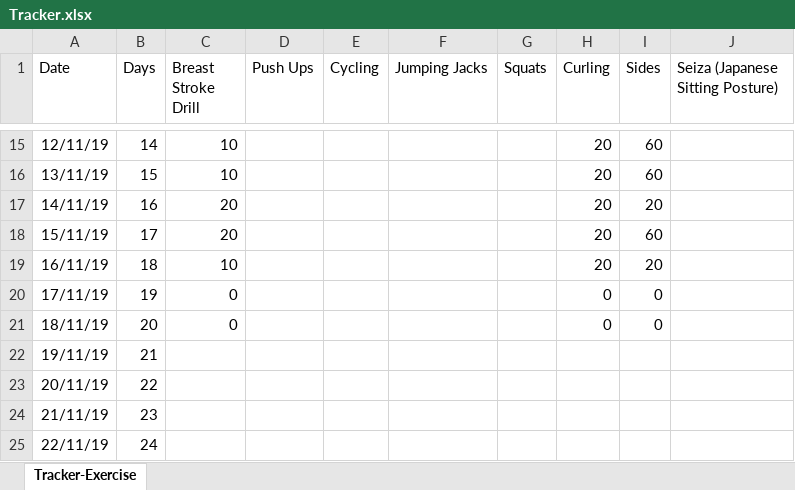
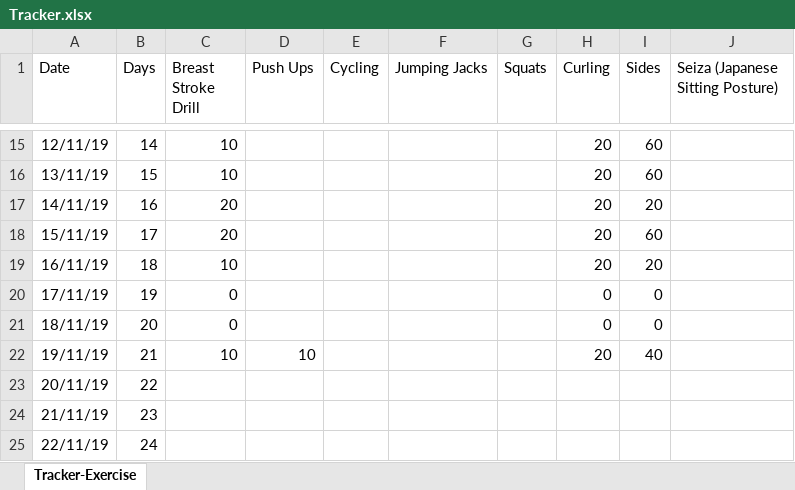
Before and after one commit to nileshlaxmi/tracker, an Excel workbook: Personal/Tracker.xlsx, sheet Tracker-Exercise, drawn as a sheet; only a part is shown, gaps mark what is left out; values as stored, in another font and other column widths than the file's, no borders; the diff names each change by its address in the sheet, - before the commit and + after, or states it on an @@ line.

Commit message:
personal tracker updated for day-21

```diff
--- a/Personal/Tracker.xlsx (sheet Tracker-Exercise)
+++ b/Personal/Tracker.xlsx (sheet Tracker-Exercise)
-C22 (Breast Stroke Drill): (empty)
+C22 (Breast Stroke Drill): 10
-D22 (Push Ups): (empty)
+D22 (Push Ups): 10
-H22 (Curling): (empty)
+H22 (Curling): 20
-I22 (Sides): (empty)
+I22 (Sides): 40
```
